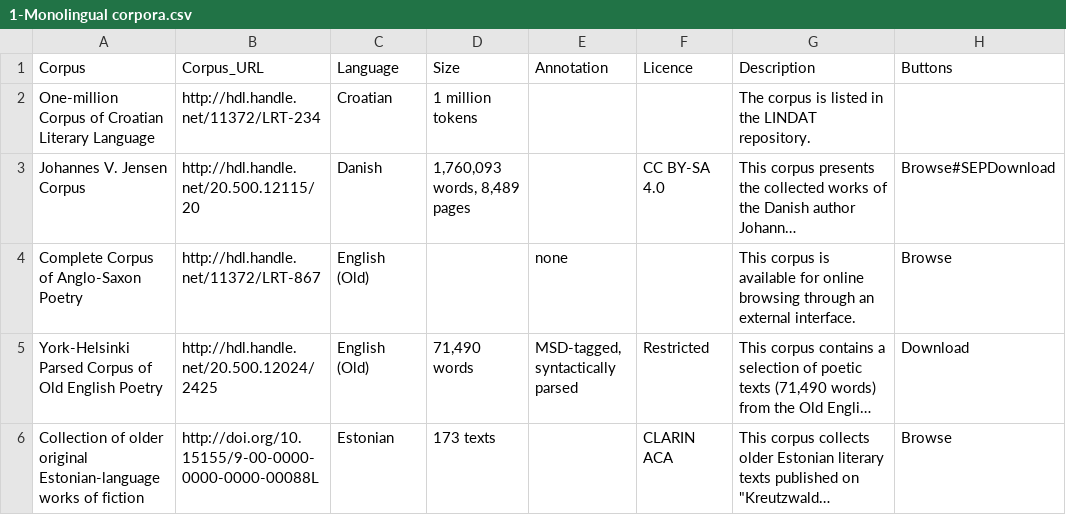
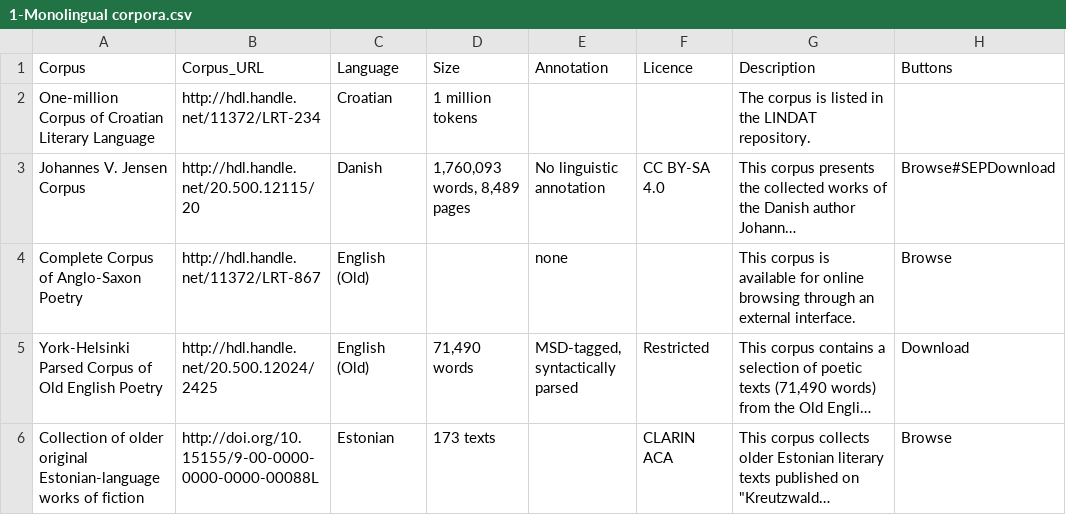
Before and after one commit to clarin-eric/resource-families-html-generator, a CSV file: resource_families/Literary corpora/Literary corpora in the CLARIN infrastructure/1-Monolingual corpora.csv, drawn as a sheet; only a part is shown; long unchanged cells end in …; the diff names each change by its address in the sheet, - before the commit and + after, or states it on an @@ line.

Commit message:
Update 1-Monolingual corpora.csv

```diff
--- a/resource_families/Literary corpora/Literary corpora in the CLARIN infrastructure/1-Monolingual corpora.csv
+++ b/resource_families/Literary corpora/Literary corpora in the CLARIN infrastructure/1-Monolingual corpora.csv
-E3: (empty)
+E3: No linguistic annotation
```
